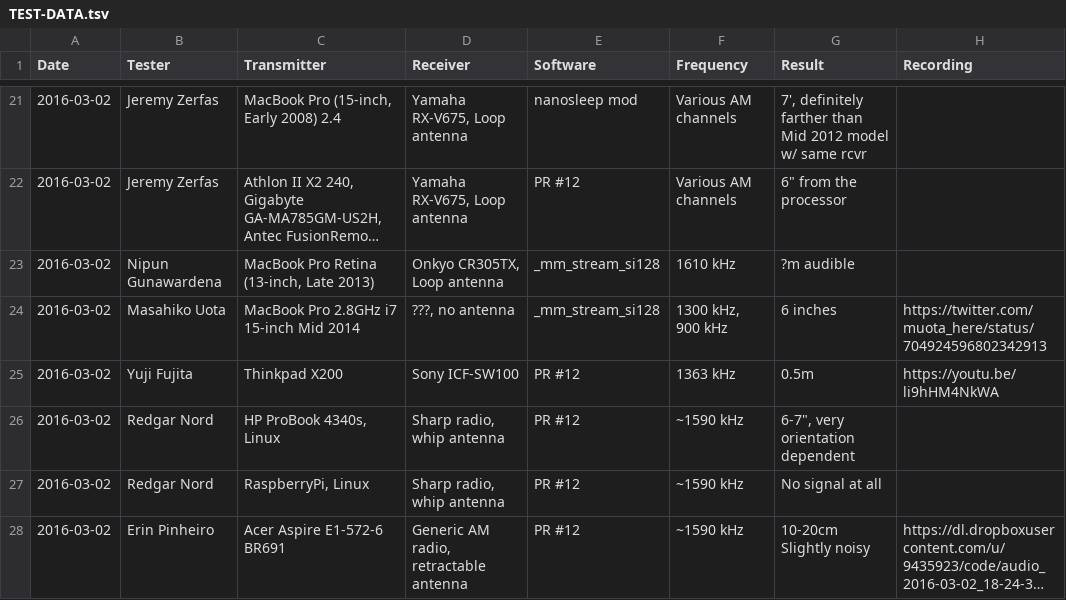
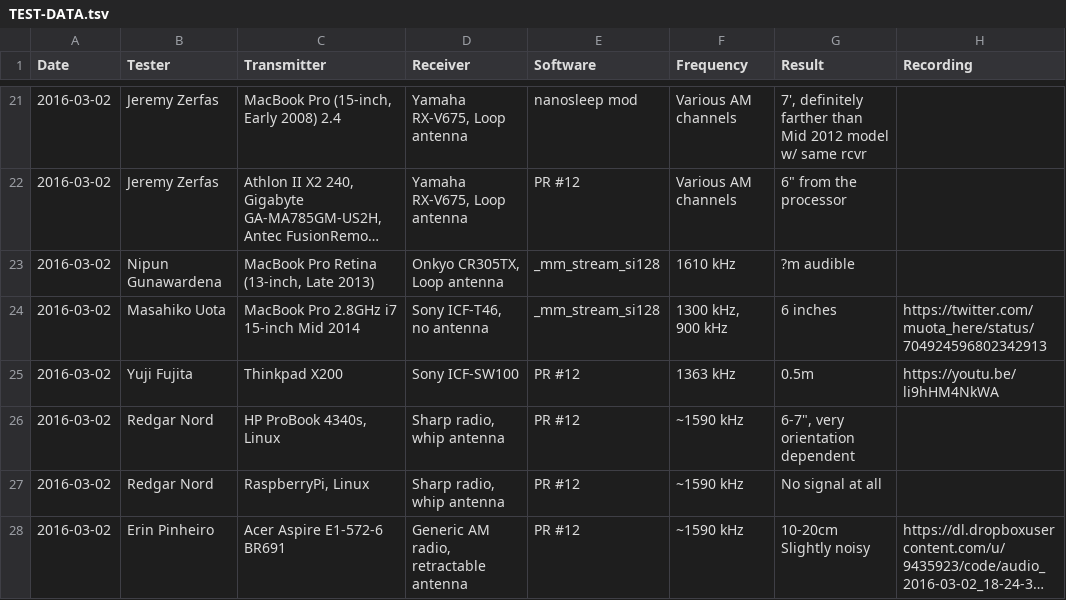
Before and after one commit to xmycroftx/system-bus-radio, a TSV file: TEST-DATA.tsv, drawn as a sheet; only a part is shown, gaps mark what is left out; long unchanged cells end in ….

Commit message:
add radio used

```diff
--- a/TEST-DATA.tsv
+++ b/TEST-DATA.tsv
@@ -23,3 +23,3 @@ Date	Tester	Transmitter	Receiver	Software	Frequency	Result	Recording
 2016-03-02	Nipun Gunawardena	MacBook Pro Retina (13-inch, Late 2013)	Onkyo CR305TX, Loop antenna	_mm_stream_si128	1610 kHz	?m audible	
-2016-03-02	Masahiko Uota	MacBook Pro 2.8GHz i7 15-inch Mid 2014	???, no antenna	_mm_stream_si128	1300 kHz, 900 kHz	6 inches	https://twitter.com/muota_here/status/704924596802342913
+2016-03-02	Masahiko Uota	MacBook Pro 2.8GHz i7 15-inch Mid 2014	Sony ICF-T46, no antenna	_mm_stream_si128	1300 kHz, 900 kHz	6 inches	https://twitter.com/muota_here/status/704924596802342913
 2016-03-02	Yuji Fujita	Thinkpad X200	Sony ICF-SW100	PR #12	1363 kHz	0.5m	https://youtu.be/li9hHM4NkWA
```
